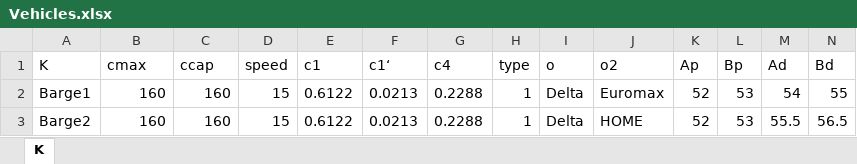
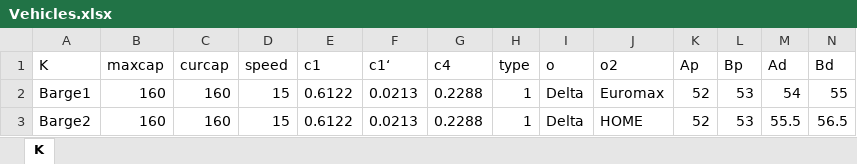
Before and after one commit to JoepLiefting/BEP_try_2.0, an Excel workbook: Instances/Vehicles.xlsx, sheet K, drawn as a sheet; only a part is shown; values as stored, in another font and other column widths than the file's, no borders; the diff names each change by its address in the sheet, - before the commit and + after, or states it on an @@ line.

Commit message:
curcap

```diff
--- a/Instances/Vehicles.xlsx (sheet K)
+++ b/Instances/Vehicles.xlsx (sheet K)
-B1: cmax
+B1: maxcap
-C1: ccap
+C1: curcap
```
Also changed, not shown: 1 other file.
